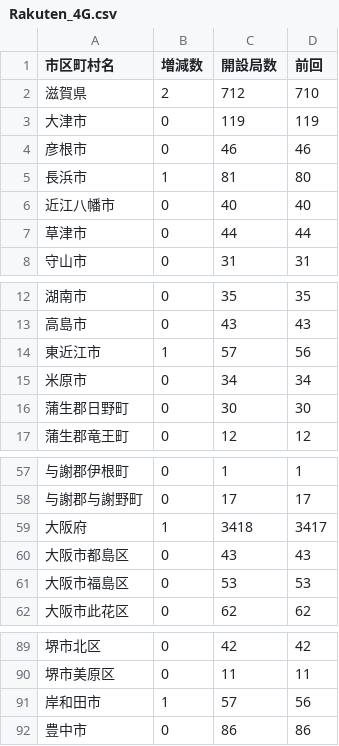
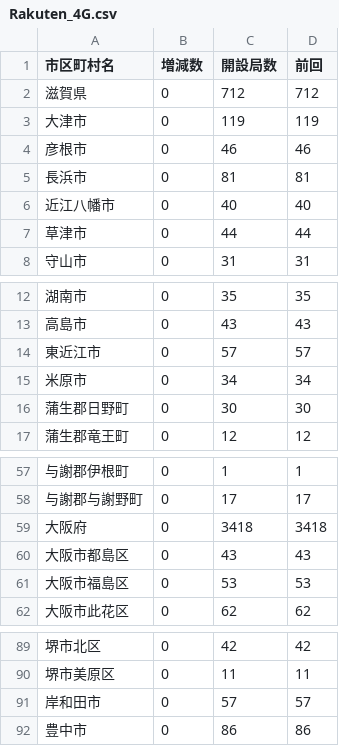
Before and after one commit to denpayanara/musen_rakuten, a CSV file: tweet_data/Rakuten_4G.csv, drawn as a sheet; only a part is shown, gaps mark what is left out.

```diff
--- a/tweet_data/Rakuten_4G.csv
+++ b/tweet_data/Rakuten_4G.csv
@@ -1,6 +1,6 @@
 市区町村名,増減数,開設局数,前回
-滋賀県,2,712,710
+滋賀県,0,712,712
 大津市,0,119,119
 彦根市,0,46,46
-長浜市,1,81,80
+長浜市,0,81,81
 近江八幡市,0,40,40
@@ -13,3 +13,3 @@
 高島市,0,43,43
-東近江市,1,57,56
+東近江市,0,57,57
 米原市,0,34,34
@@ -58,3 +58,3 @@
 与謝郡与謝野町,0,17,17
-大阪府,1,3418,3417
+大阪府,0,3418,3418
 大阪市都島区,0,43,43
@@ -90,3 +90,3 @@
 堺市美原区,0,11,11
-岸和田市,1,57,56
+岸和田市,0,57,57
 豊中市,0,86,86
```
Also changed, not shown: csv/musen_day.csv.
